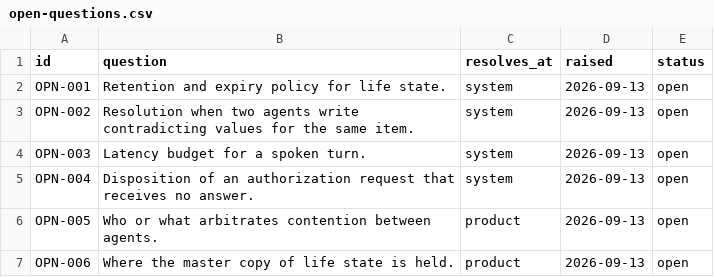
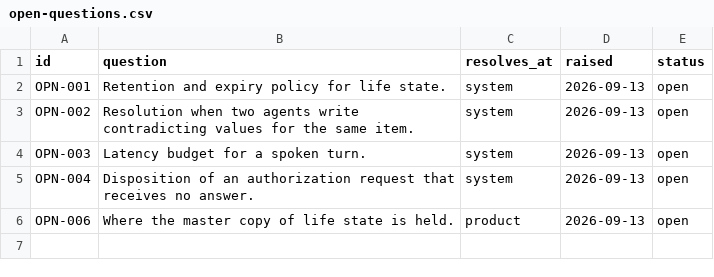
Before and after one commit to amit-wei/pendentive, a CSV file: requirements/open-questions.csv, drawn as a sheet; the diff names each change by its address in the sheet, - before the commit and + after, or states it on an @@ line.

```diff
--- a/requirements/open-questions.csv
+++ b/requirements/open-questions.csv
-row 6: OPN-005 | Who or what arbitrates contention between agents. | product | 2026-09-13 | open
```
Also changed, not shown: requirements/decisions.csv, requirements/requirements.csv, 1 other file.
